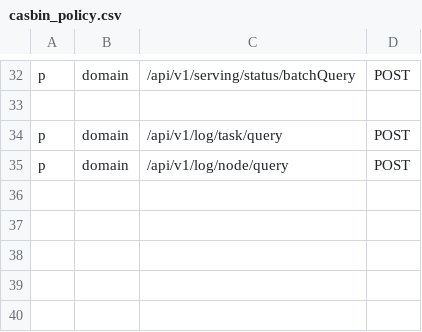
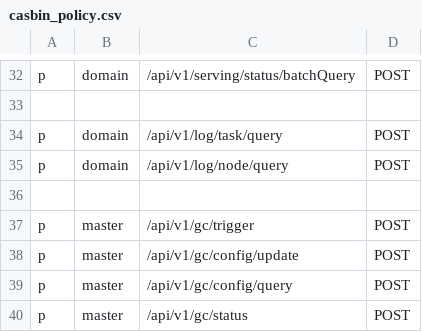
Before and after one commit to secretflow/kuscia, a CSV file: pkg/kusciaapi/handler/httphandler/middleware/rbac/casbin_policy.csv, drawn as a sheet; only a part is shown, gaps mark what is left out.

Commit message:
feat: 实现 KusciaJob GC 功能
实现内容:
- 添加动态配置管理器 (GCConfigManager)
- 添加手动触发管理器 (GCTriggerManager)
- 增强 KusciaJobGCController 支持动态配置和手动触发
- 实现 GC HTTP API (trigger, config/update, config/query, status)
- 添加 Token + TLS 认证
- 添加 RBAC 权限控制 (master 角色)
- 支持 10,000+ Job 的批量清理测试

主要文件:
- pkg/controllers/garbagecollection/config_manager.go
- pkg/controllers/garbagecollection/trigger_manager.go
- pkg/controllers/garbagecollection/kusciajob.go (增强)
- pkg/controllers/garbagecollection/init_configmap.go
- pkg/kusciaapi/service/gc_service.go
- pkg/kusciaapi/service/gc_types.go
- pkg/kusciaapi/handler/httphandler/gc/gc_handler.go
- test/gc/create_test_jobs.sh

集成修改:
- cmd/kuscia/modules/controllers.go - 初始化 GC ConfigManager
- cmd/kuscia/modules/kusciaapi.go - 传递 GC 管理器
- pkg/kusciaapi/commands/root.go - 集成 GC Service
- pkg/kusciaapi/bean/http_server_bean.go - 注册 GC 路由

配置:
- 使用 Kubernetes ConfigMap 存储动态配置
- 默认保留期 30 天 (720 小时)
- 批量处理 100 个/批次,间隔 5 秒

API 端点:
- POST /api/v1/gc/trigger - 触发 GC
- POST /api/v1/gc/config/update - 更新配置
- POST /api/v1/gc/config/query - 查询配置
- POST /api/v1/gc/status - 查询状态

文档:
- IMPLEMENTATION_GUIDE.md - 实现指南
- GC_FEATURE_README.md - 功能文档
- GC_INTEGRATION_SUMMARY.md - 集成总结

```diff
--- a/pkg/kusciaapi/handler/httphandler/middleware/rbac/casbin_policy.csv
+++ b/pkg/kusciaapi/handler/httphandler/middleware/rbac/casbin_policy.csv
@@ -35 +35,6 @@ p, domain, /api/v1/log/task/query, POST
 p, domain, /api/v1/log/node/query, POST
+
+p, master, /api/v1/gc/trigger, POST
+p, master, /api/v1/gc/config/update, POST
+p, master, /api/v1/gc/config/query, POST
+p, master, /api/v1/gc/status, POST
```
Also changed, not shown: 21 other files.
